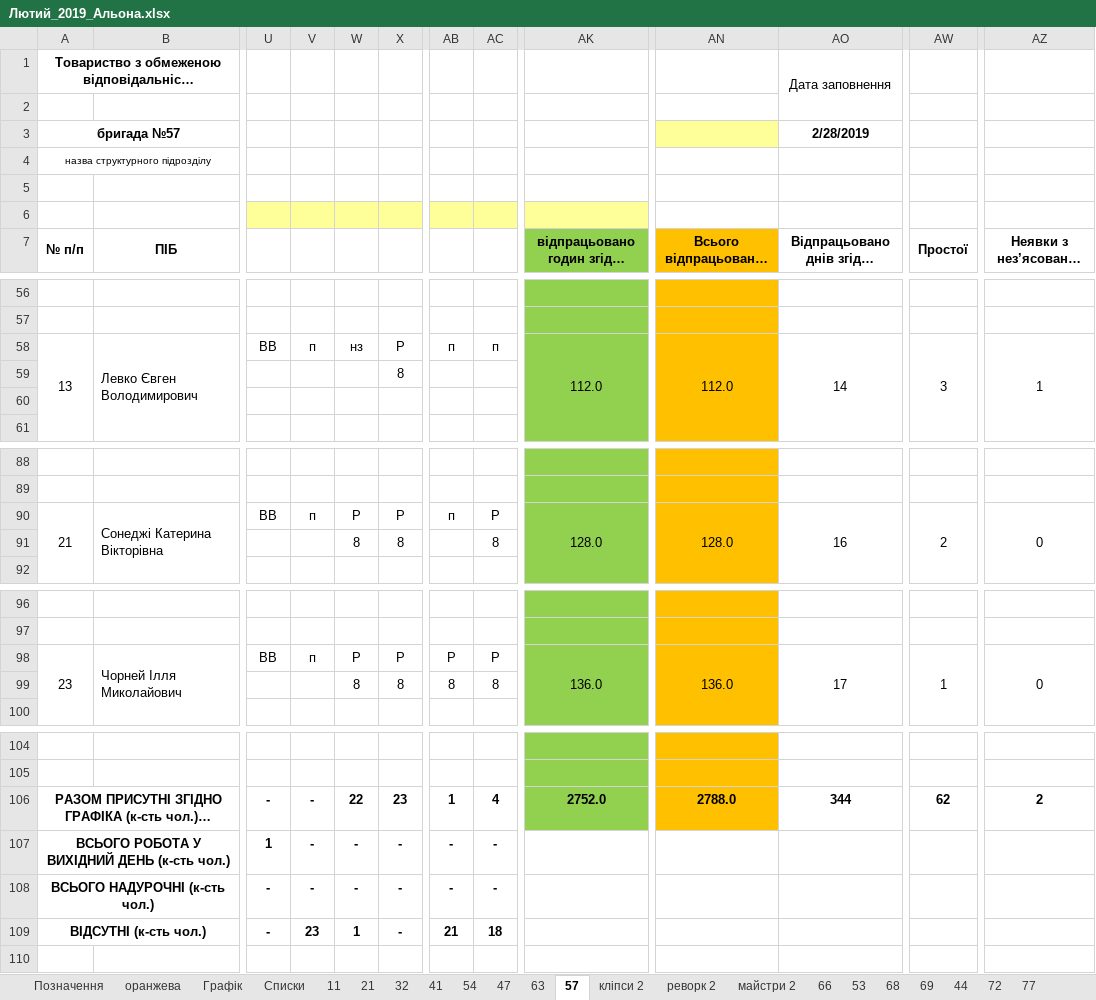
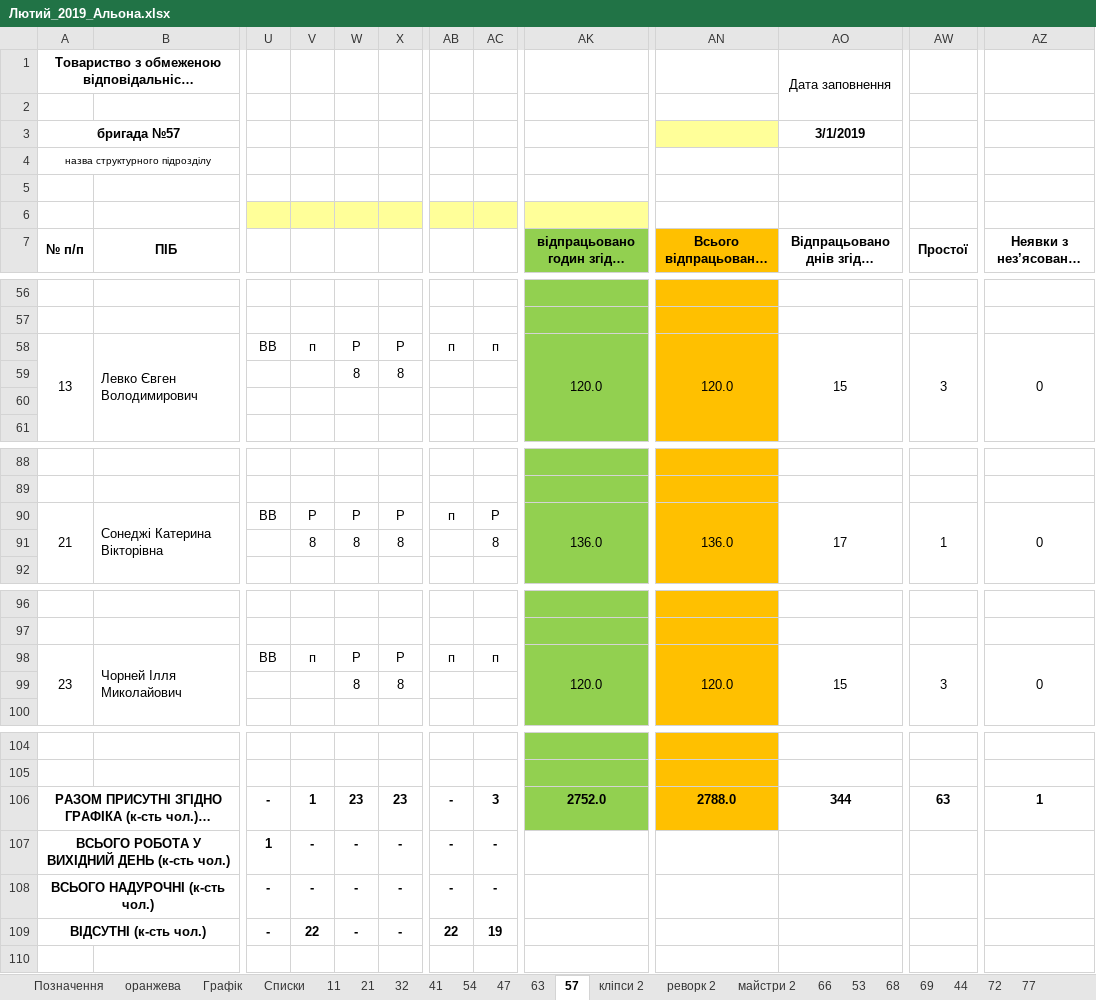
Before and after one commit to dimkas71/convert-timetable-from-xlsx-to-sql, an Excel workbook: files/Лютий_2019_Альона.xlsx, sheet 57, drawn as a sheet; only a part is shown, gaps mark what is left out; long unchanged cells end in …; values as stored, in another font and other column widths than the file's, no borders; conditional formats not drawn; the diff names each change by its address in the sheet, - before the commit and + after, or states it on an @@ line.

```diff
--- a/files/Лютий_2019_Альона.xlsx (sheet 57)
+++ b/files/Лютий_2019_Альона.xlsx (sheet 57)
-AO3: 2/28/2019
+AO3: 3/1/2019
-W58: нз
+W58: Р
-AK58: 112.0
+AK58: 120.0
-AN58 (Всього відпрацьованих годин): 112.0
+AN58 (Всього відпрацьованих годин): 120.0
-AO58: 14
+AO58: 15
-AZ58 (Неявки з нез’ясованих причин): 1
+AZ58 (Неявки з нез’ясованих причин): 0
-W59: (empty)
+W59: 8
-V90: п
+V90: Р
-AK90: 128.0
+AK90: 136.0
-AN90 (Всього відпрацьованих годин): 128.0
+AN90 (Всього відпрацьованих годин): 136.0
-AO90: 16
+AO90: 17
-AW90 (Простої): 2
+AW90 (Простої): 1
-V91: (empty)
+V91: 8
-AB98: Р
+AB98: п
-AC98: Р
+AC98: п
-AK98: 136.0
+AK98: 120.0
-AN98 (Всього відпрацьованих годин): 136.0
+AN98 (Всього відпрацьованих годин): 120.0
-AO98: 17
+AO98: 15
-AW98 (Простої): 1
+AW98 (Простої): 3
-AB99: 8
+AB99: (empty)
-AC99: 8
+AC99: (empty)
-V106: -
+V106: 1
-W106: 22
+W106: 23
-AB106: 1
+AB106: -
-AC106: 4
+AC106: 3
-AW106 (Простої): 62
+AW106 (Простої): 63
-AZ106 (Неявки з нез’ясованих причин): 2
+AZ106 (Неявки з нез’ясованих причин): 1
-V109: 23
+V109: 22
-W109: 1
+W109: -
-AB109: 21
+AB109: 22
-AC109: 18
+AC109: 19
```
Also changed, not shown: sheet 54, sheet 63, sheet 68, sheet 77, sheet реворк 2, sheet 44, 13 more sheets, 9 other files.
